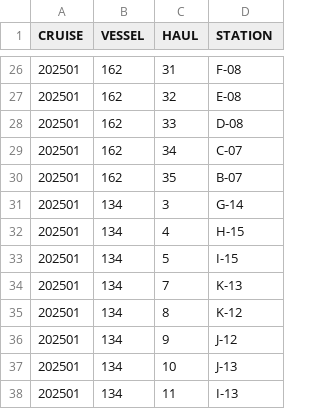
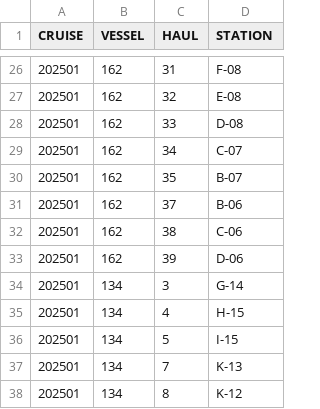
Before and after one commit to AFSC-Shellfish-Assessment-Program/At-sea-data-scripts, a CSV file: Output/Resample_station_list.csv, drawn as a sheet; only a part is shown, gaps mark what is left out; the shorter side is filled out with more unchanged rows.

```diff
--- a/Output/Resample_station_list.csv
+++ b/Output/Resample_station_list.csv
@@ -30,2 +30,5 @@
 202501,162,35,"B-07"
+202501,162,37,"B-06"
+202501,162,38,"C-06"
+202501,162,39,"D-06"
 202501,134,3,"G-14"
```
Also changed, not shown: 1 other file.
